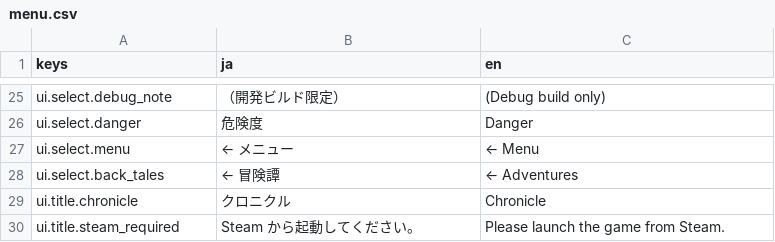
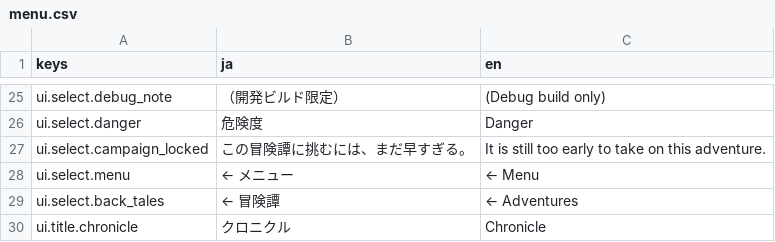
Before and after one commit to sway11466/senaris, a CSV file: godot/data/i18n/menu.csv, drawn as a sheet; only a part is shown, gaps mark what is left out; the shorter side is filled out with more unchanged rows; the diff names each change by its address in the sheet, - before the commit and + after, or states it on an @@ line.

```diff
--- a/godot/data/i18n/menu.csv
+++ b/godot/data/i18n/menu.csv
+row 27: ui.select.campaign_locked | この冒険譚に挑むには、まだ早すぎる。 | It is still too early to take on this adventure.
```
Also changed, not shown: 10 other files.
